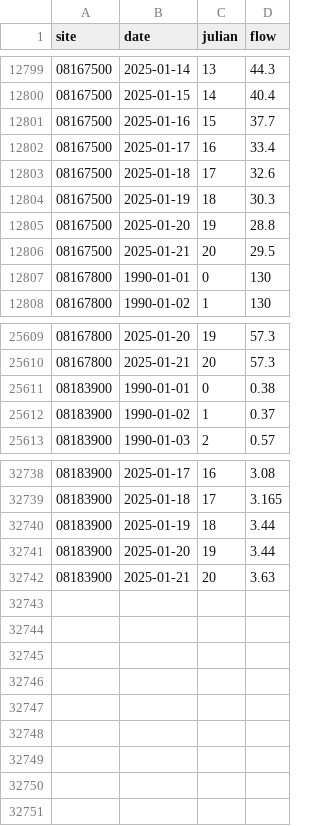
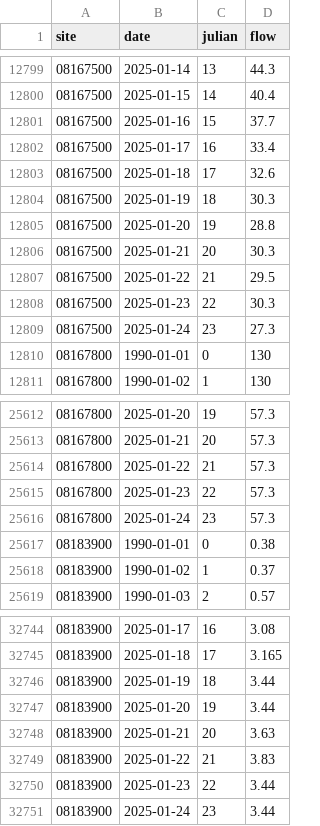
Before and after one commit to dathere/boerne-dashboard, a CSV file: boerne-water-supply/data/streamflow/all_stream_data.csv, drawn as a sheet; only a part is shown, gaps mark what is left out.

```diff
--- a/boerne-water-supply/data/streamflow/all_stream_data.csv
+++ b/boerne-water-supply/data/streamflow/all_stream_data.csv
@@ -12805,3 +12805,6 @@
 "08167500",2025-01-20,19,28.8
-"08167500",2025-01-21,20,29.5
+"08167500",2025-01-21,20,30.3
+"08167500",2025-01-22,21,29.5
+"08167500",2025-01-23,22,30.3
+"08167500",2025-01-24,23,27.3
 "08167800",1990-01-01,0,130
@@ -25610,2 +25613,5 @@
 "08167800",2025-01-21,20,57.3
+"08167800",2025-01-22,21,57.3
+"08167800",2025-01-23,22,57.3
+"08167800",2025-01-24,23,57.3
 "08183900",1990-01-01,0,0.38
@@ -32742 +32748,4 @@
 "08183900",2025-01-21,20,3.63
+"08183900",2025-01-22,21,3.83
+"08183900",2025-01-23,22,3.44
+"08183900",2025-01-24,23,3.44
```
Also changed, not shown: boerne-water-supply/data/pcp/all_pcp_months_total.csv, boerne-water-supply/data/reservoirs/all_reservoir_stats.csv, 6 other files.
